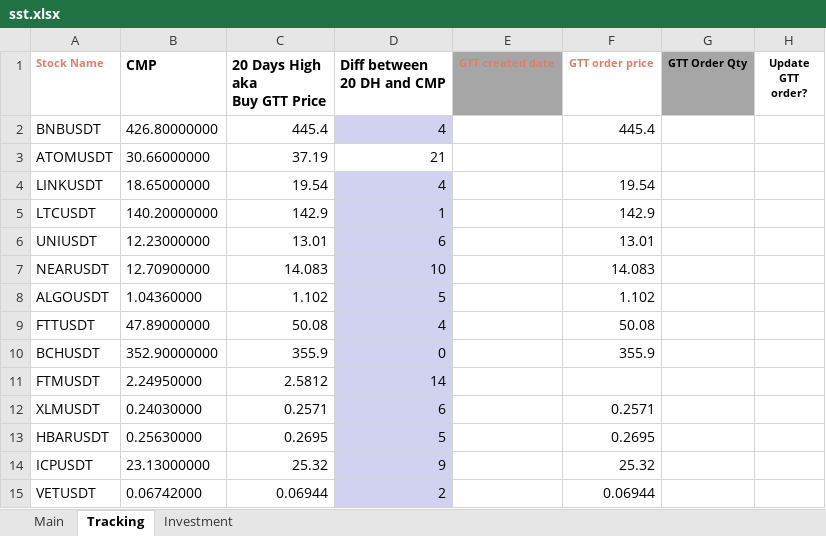
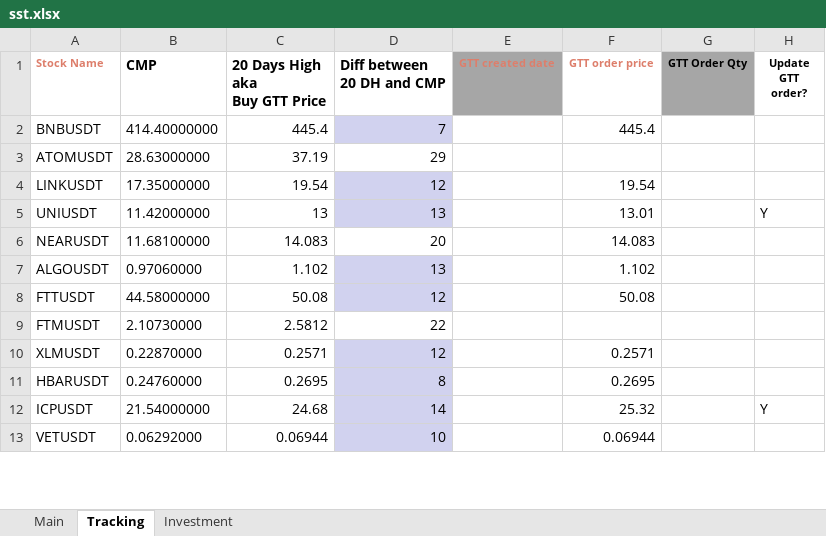
Before and after one commit to Yafet4275/donchian-channel, an Excel workbook: sst.xlsx, sheet Tracking, drawn as a sheet; only a part is shown; values as stored, in another font and other column widths than the file's, no borders; removed rows and columns are numbered as before the commit, all else as after; the diff covers the shown part only; the diff names each change by its address in the sheet, - before the commit and + after, or states it on an @@ line.

```diff
--- a/sst.xlsx (sheet Tracking)
+++ b/sst.xlsx (sheet Tracking)
-B2 (CMP): 426.80000000
+B2 (CMP): 414.40000000
-D2 (Diff between 20 DH and CMP): 4
+D2 (Diff between 20 DH and CMP): 7
-B3 (CMP): 30.66000000
+B3 (CMP): 28.63000000
-D3 (Diff between 20 DH and CMP): 21
+D3 (Diff between 20 DH and CMP): 29
-B4 (CMP): 18.65000000
+B4 (CMP): 17.35000000
-D4 (Diff between 20 DH and CMP): 4
+D4 (Diff between 20 DH and CMP): 12
-row 5: LTCUSDT | 140.20000000 | 142.9 | 1 |  | 142.9
-B5 (CMP): 12.23000000
+B5 (CMP): 11.42000000
-C5 (20 Days High aka Buy GTT Price): 13.01
+C5 (20 Days High aka Buy GTT Price): 13
-D5 (Diff between 20 DH and CMP): 6
+D5 (Diff between 20 DH and CMP): 13
-H5 (Update GTT order?): (empty)
+H5 (Update GTT order?): Y
-B6 (CMP): 12.70900000
+B6 (CMP): 11.68100000
-D6 (Diff between 20 DH and CMP): 10
+D6 (Diff between 20 DH and CMP): 20
-D6 fill: #D1D2EF
+D6 fill: none
-B7 (CMP): 1.04360000
+B7 (CMP): 0.97060000
-D7 (Diff between 20 DH and CMP): 5
+D7 (Diff between 20 DH and CMP): 13
-B8 (CMP): 47.89000000
+B8 (CMP): 44.58000000
-D8 (Diff between 20 DH and CMP): 4
+D8 (Diff between 20 DH and CMP): 12
-row 10: BCHUSDT | 352.90000000 | 355.9 | 0 |  | 355.9
-B9 (CMP): 2.24950000
+B9 (CMP): 2.10730000
-D9 (Diff between 20 DH and CMP): 14
+D9 (Diff between 20 DH and CMP): 22
-D9 fill: #D1D2EF
+D9 fill: none
-B10 (CMP): 0.24030000
+B10 (CMP): 0.22870000
-D10 (Diff between 20 DH and CMP): 6
+D10 (Diff between 20 DH and CMP): 12
-B11 (CMP): 0.25630000
+B11 (CMP): 0.24760000
-D11 (Diff between 20 DH and CMP): 5
+D11 (Diff between 20 DH and CMP): 8
-B12 (CMP): 23.13000000
+B12 (CMP): 21.54000000
-C12 (20 Days High aka Buy GTT Price): 25.32
+C12 (20 Days High aka Buy GTT Price): 24.68
-D12 (Diff between 20 DH and CMP): 9
+D12 (Diff between 20 DH and CMP): 14
-H12 (Update GTT order?): (empty)
+H12 (Update GTT order?): Y
-B13 (CMP): 0.06742000
+B13 (CMP): 0.06292000
-D13 (Diff between 20 DH and CMP): 2
+D13 (Diff between 20 DH and CMP): 10
```
Also changed, not shown: 2 removed rows, 14 edited cells and cell formats elsewhere in this sheet, sheet Main, sheet Investment, 1 other file.
